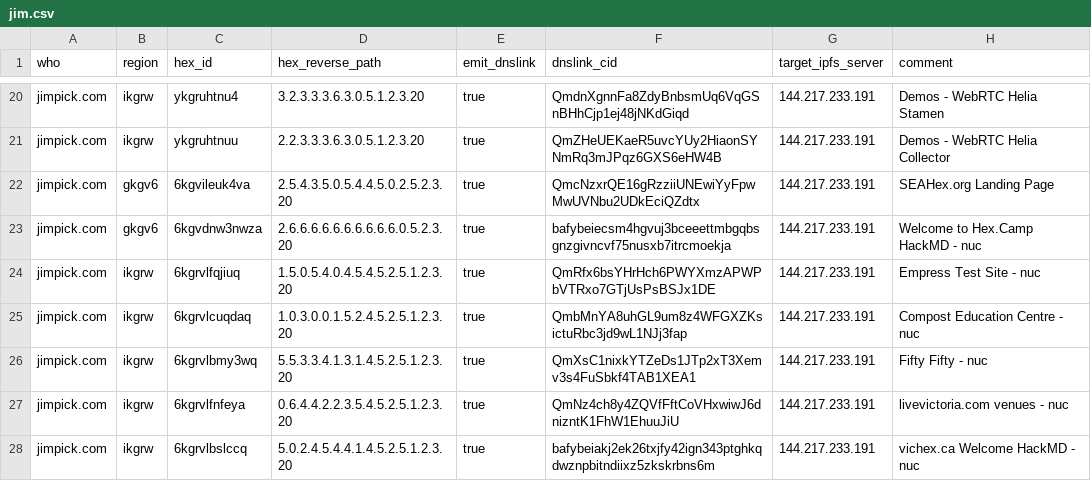
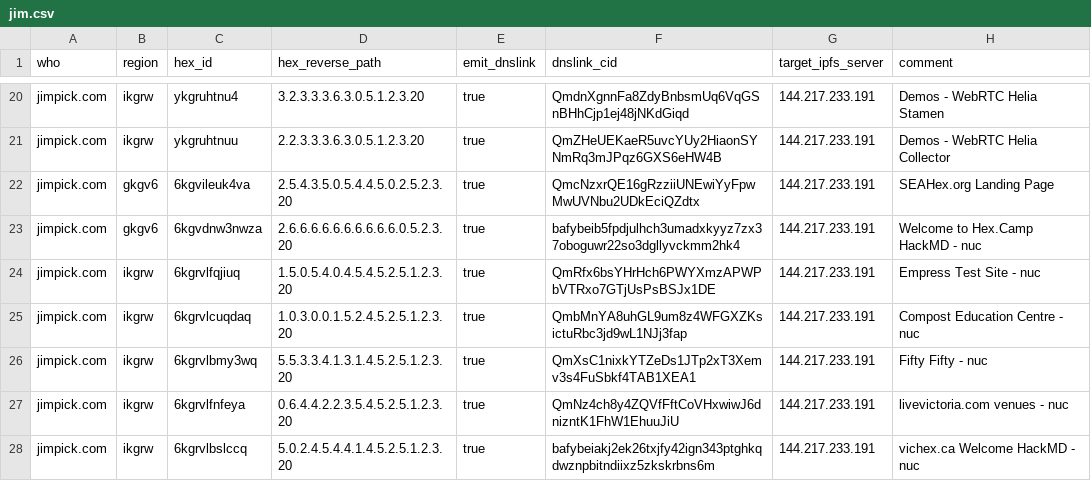
Before and after one commit to hexcamp/hexcamp-coredns-sites, a CSV file: jim.csv, drawn as a sheet; only a part is shown, gaps mark what is left out.

Commit message:
Updated from hackmd-updater

```diff
--- a/jim.csv
+++ b/jim.csv
@@ -22,3 +22,3 @@ jimpick.com,ikgrw,ykgruhtnuu,2.2.3.3.3.6.3.0.5.1.2.3.20,true,QmZHeUEKaeR5uvcYUy2
 jimpick.com,gkgv6,6kgvileuk4va,2.5.4.3.5.0.5.4.4.5.0.2.5.2.3.20,true,QmcNzxrQE16gRzziiUNEwiYyFpwMwUVNbu2UDkEciQZdtx,144.217.233.191,SEAHex.org Landing Page
-jimpick.com,gkgv6,6kgvdnw3nwza,2.6.6.6.6.6.6.6.6.6.6.0.5.2.3.20,true,bafybeiecsm4hgvuj3bceeettmbgqbsgnzgivncvf75nusxb7itrcmoekja,144.217.233.191,Welcome to Hex.Camp HackMD - nuc
+jimpick.com,gkgv6,6kgvdnw3nwza,2.6.6.6.6.6.6.6.6.6.6.0.5.2.3.20,true,bafybeib5fpdjulhch3umadxkyyz7zx37oboguwr22so3dgllyvckmm2hk4,144.217.233.191,Welcome to Hex.Camp HackMD - nuc
 jimpick.com,ikgrw,6kgrvlfqjiuq,1.5.0.5.4.0.4.5.4.5.2.5.1.2.3.20,true,QmRfx6bsYHrHch6PWYXmzAPWPbVTRxo7GTjUsPsBSJx1DE,144.217.233.191,Empress Test Site - nuc
```
